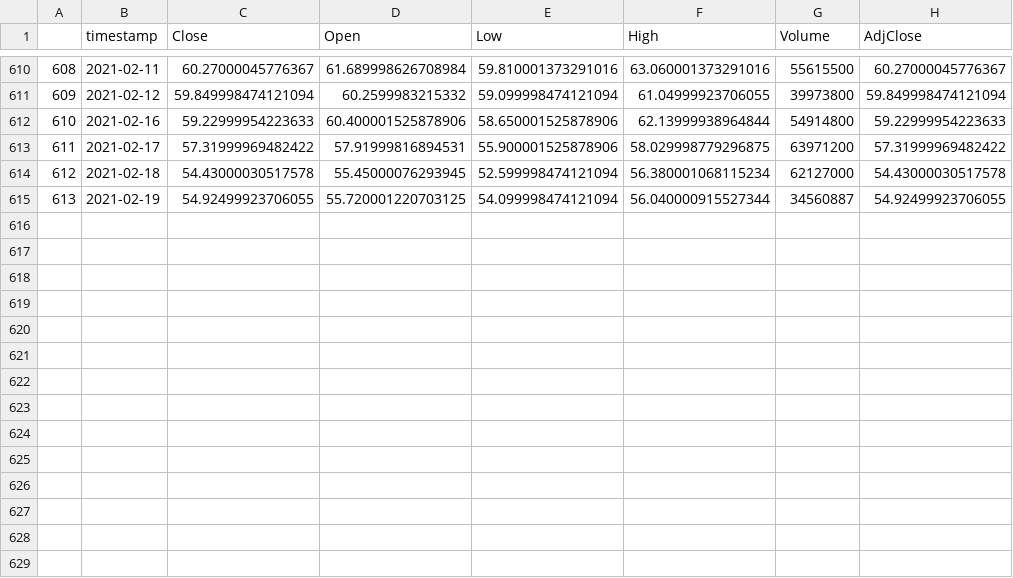
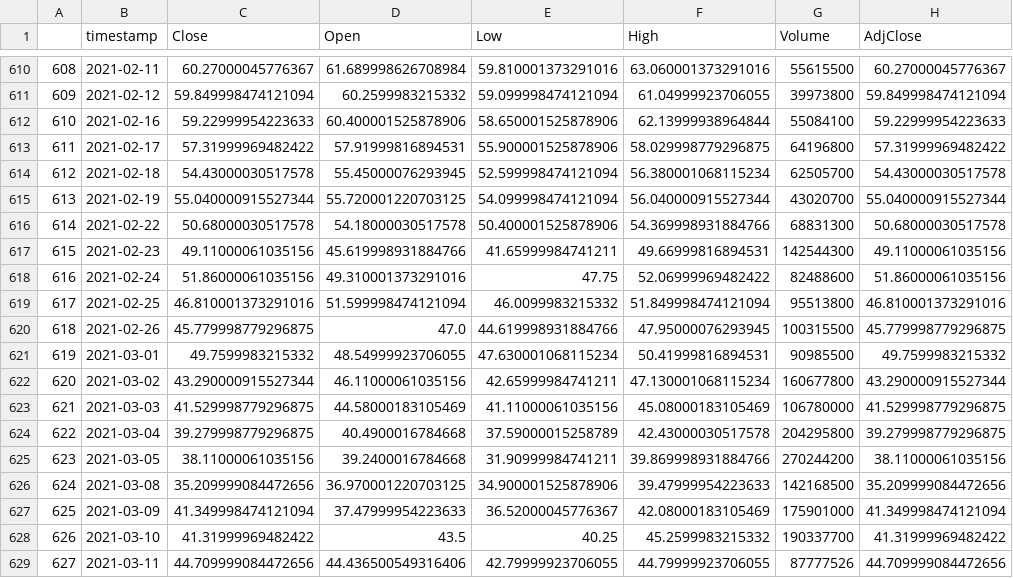
Before and after one commit to khal33d-hub/STOCK-MARKET-PRICES-PREDICTION, a CSV file: Nio Analysis/NIO_STOCK_DATA_10yrs.csv, drawn as a sheet; only a part is shown, gaps mark what is left out.

```diff
--- a/Nio Analysis/NIO_STOCK_DATA_10yrs.csv
+++ b/Nio Analysis/NIO_STOCK_DATA_10yrs.csv
@@ -611,5 +611,19 @@
 609,2021-02-12,59.849998474121094,60.2599983215332,59.099998474121094,61.04999923706055,39973800,59.849998474121094
-610,2021-02-16,59.22999954223633,60.400001525878906,58.650001525878906,62.13999938964844,54914800,59.22999954223633
-611,2021-02-17,57.31999969482422,57.91999816894531,55.900001525878906,58.029998779296875,63971200,57.31999969482422
-612,2021-02-18,54.43000030517578,55.45000076293945,52.599998474121094,56.380001068115234,62127000,54.43000030517578
-613,2021-02-19,54.92499923706055,55.720001220703125,54.099998474121094,56.040000915527344,34560887,54.92499923706055
+610,2021-02-16,59.22999954223633,60.400001525878906,58.650001525878906,62.13999938964844,55084100,59.22999954223633
+611,2021-02-17,57.31999969482422,57.91999816894531,55.900001525878906,58.029998779296875,64196800,57.31999969482422
+612,2021-02-18,54.43000030517578,55.45000076293945,52.599998474121094,56.380001068115234,62505700,54.43000030517578
+613,2021-02-19,55.040000915527344,55.720001220703125,54.099998474121094,56.040000915527344,43020700,55.040000915527344
+614,2021-02-22,50.68000030517578,54.18000030517578,50.400001525878906,54.369998931884766,68831300,50.68000030517578
+615,2021-02-23,49.11000061035156,45.619998931884766,41.65999984741211,49.66999816894531,142544300,49.11000061035156
+616,2021-02-24,51.86000061035156,49.310001373291016,47.75,52.06999969482422,82488600,51.86000061035156
+617,2021-02-25,46.810001373291016,51.599998474121094,46.0099983215332,51.849998474121094,95513800,46.810001373291016
+618,2021-02-26,45.779998779296875,47.0,44.619998931884766,47.95000076293945,100315500,45.779998779296875
+619,2021-03-01,49.7599983215332,48.54999923706055,47.630001068115234,50.41999816894531,90985500,49.7599983215332
+620,2021-03-02,43.290000915527344,46.11000061035156,42.65999984741211,47.130001068115234,160677800,43.290000915527344
+621,2021-03-03,41.529998779296875,44.58000183105469,41.11000061035156,45.08000183105469,106780000,41.529998779296875
+622,2021-03-04,39.279998779296875,40.4900016784668,37.59000015258789,42.43000030517578,204295800,39.279998779296875
+623,2021-03-05,38.11000061035156,39.2400016784668,31.90999984741211,39.869998931884766,270244200,38.11000061035156
+624,2021-03-08,35.209999084472656,36.970001220703125,34.900001525878906,39.47999954223633,142168500,35.209999084472656
+625,2021-03-09,41.349998474121094,37.47999954223633,36.52000045776367,42.08000183105469,175901000,41.349998474121094
+626,2021-03-10,41.31999969482422,43.5,40.25,45.2599983215332,190337700,41.31999969482422
+627,2021-03-11,44.709999084472656,44.436500549316406,42.79999923706055,44.79999923706055,87777526,44.709999084472656
```
Also changed, not shown: 1 other file.
